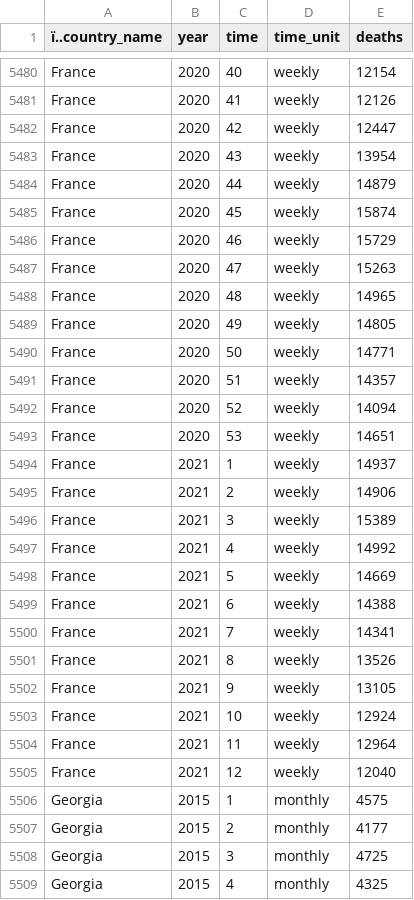
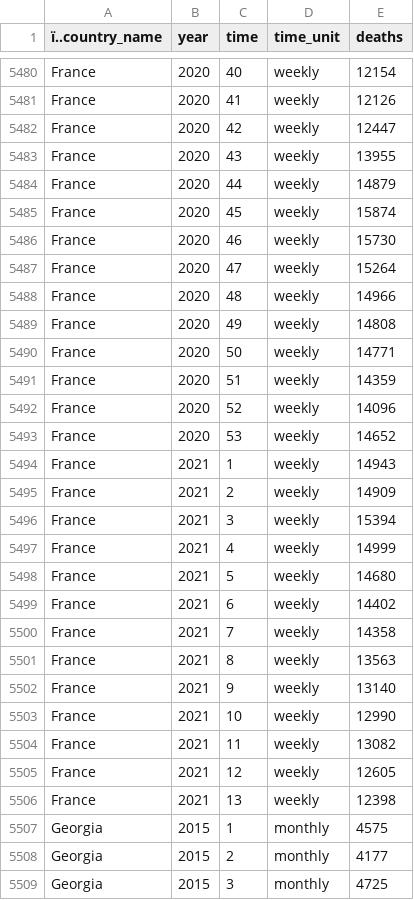
Before and after one commit to derekmichaelwright/dblogr, a CSV file: content/dblogr/world_deaths/world_mortality.csv, drawn as a sheet; only a part is shown, gaps mark what is left out; the shorter side is filled out with more unchanged rows; the diff covers the shown part only.

```diff
--- a/content/dblogr/world_deaths/world_mortality.csv
+++ b/content/dblogr/world_deaths/world_mortality.csv
@@ -5482,25 +5482,26 @@
 "France",2020,42,"weekly",12447
-"France",2020,43,"weekly",13954
+"France",2020,43,"weekly",13955
 "France",2020,44,"weekly",14879
 "France",2020,45,"weekly",15874
-"France",2020,46,"weekly",15729
-"France",2020,47,"weekly",15263
-"France",2020,48,"weekly",14965
-"France",2020,49,"weekly",14805
+"France",2020,46,"weekly",15730
+"France",2020,47,"weekly",15264
+"France",2020,48,"weekly",14966
+"France",2020,49,"weekly",14808
 "France",2020,50,"weekly",14771
-"France",2020,51,"weekly",14357
-"France",2020,52,"weekly",14094
-"France",2020,53,"weekly",14651
-"France",2021,1,"weekly",14937
-"France",2021,2,"weekly",14906
-"France",2021,3,"weekly",15389
-"France",2021,4,"weekly",14992
-"France",2021,5,"weekly",14669
-"France",2021,6,"weekly",14388
-"France",2021,7,"weekly",14341
-"France",2021,8,"weekly",13526
-"France",2021,9,"weekly",13105
-"France",2021,10,"weekly",12924
-"France",2021,11,"weekly",12964
-"France",2021,12,"weekly",12040
+"France",2020,51,"weekly",14359
+"France",2020,52,"weekly",14096
+"France",2020,53,"weekly",14652
+"France",2021,1,"weekly",14943
+"France",2021,2,"weekly",14909
+"France",2021,3,"weekly",15394
+"France",2021,4,"weekly",14999
+"France",2021,5,"weekly",14680
+"France",2021,6,"weekly",14402
+"France",2021,7,"weekly",14358
+"France",2021,8,"weekly",13563
+"France",2021,9,"weekly",13140
+"France",2021,10,"weekly",12990
+"France",2021,11,"weekly",13082
+"France",2021,12,"weekly",12605
+"France",2021,13,"weekly",12398
 "Georgia",2015,1,"monthly",4575
```
Also changed, not shown: 2 added rows and 28 edited cells elsewhere in this file, 16 other files.
